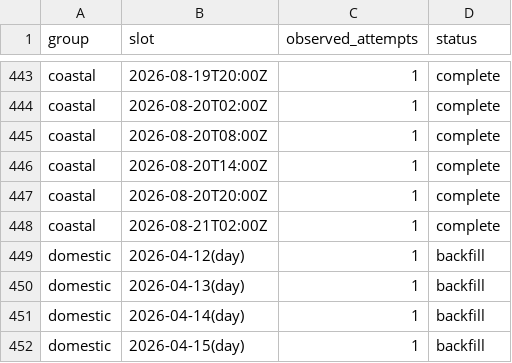
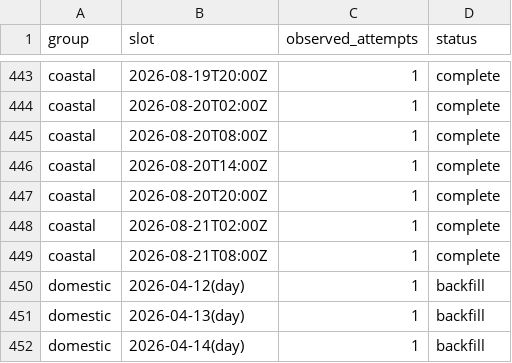
Before and after one commit to jacob7choi-xyz/fli-tracker, a CSV file: coverage.csv, drawn as a sheet; only a part is shown, gaps mark what is left out; the shorter side is filled out with more unchanged rows; the diff names each change by its address in the sheet, - before the commit and + after, or states it on an @@ line.

```diff
--- a/coverage.csv
+++ b/coverage.csv
+row 449: coastal | 2026-08-21T08:00Z | 1 | complete
```
Also changed, not shown: 1 other file.
